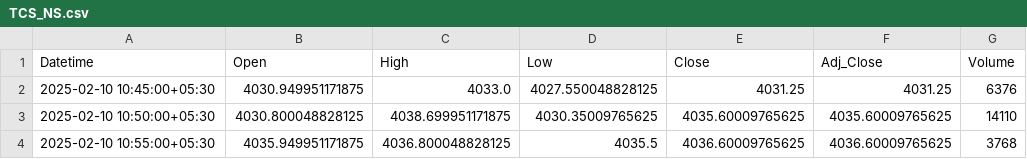
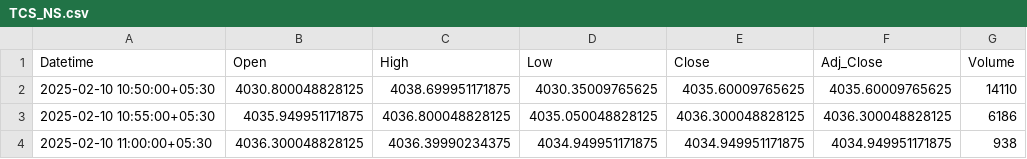
Before and after one commit to chiragpalan/stock_predictions_rnn_v1, a CSV file: temp_csv/TCS_NS.csv, drawn as a sheet.

```diff
--- a/temp_csv/TCS_NS.csv
+++ b/temp_csv/TCS_NS.csv
@@ -1,4 +1,4 @@
 Datetime,Open,High,Low,Close,Adj_Close,Volume
-2025-02-10 10:45:00+05:30,4030.949951171875,4033.0,4027.550048828125,4031.25,4031.25,6376
 2025-02-10 10:50:00+05:30,4030.800048828125,4038.699951171875,4030.35009765625,4035.60009765625,4035.60009765625,14110
-2025-02-10 10:55:00+05:30,4035.949951171875,4036.800048828125,4035.5,4036.60009765625,4036.60009765625,3768
+2025-02-10 10:55:00+05:30,4035.949951171875,4036.800048828125,4035.050048828125,4036.300048828125,4036.300048828125,6186
+2025-02-10 11:00:00+05:30,4036.300048828125,4036.39990234375,4034.949951171875,4034.949951171875,4034.949951171875,938
```
Also changed, not shown: temp_csv/RELIANCE_NS.csv, 1 other file.
